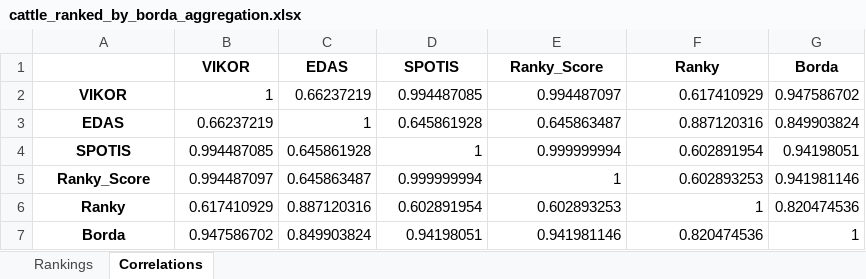
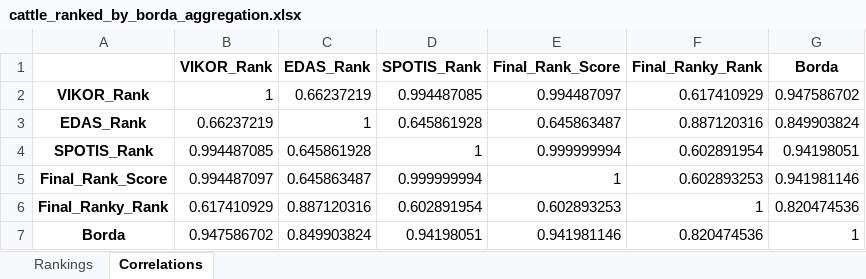
Before and after one commit to JacobQM/CattleRanking, an Excel workbook: cattle_ranked_by_borda_aggregation.xlsx, sheet Correlations, drawn as a sheet; values as stored, in another font and other column widths than the file's, no borders; removed rows and columns are numbered as before the commit, all else as after; the diff names each change by its address in the sheet, - before the commit and + after, or states it on an @@ line.

```diff
--- a/cattle_ranked_by_borda_aggregation.xlsx (sheet Correlations)
+++ b/cattle_ranked_by_borda_aggregation.xlsx (sheet Correlations)
-row 1:  | VIKOR | EDAS | SPOTIS | Ranky_Score | Ranky | Borda
+row 1:  | VIKOR_Rank | EDAS_Rank | SPOTIS_Rank | Final_Rank_Score | Final_Ranky_Rank | Borda
-A2: VIKOR
+A2: VIKOR_Rank
-A3: EDAS
+A3: EDAS_Rank
-A4: SPOTIS
+A4: SPOTIS_Rank
-A5: Ranky_Score
+A5: Final_Rank_Score
-A6: Ranky
+A6: Final_Ranky_Rank
```
Also changed, not shown: sheet Rankings, Individual Datasets/ranked_by_rankyrank.xlsx, 28 other files.
